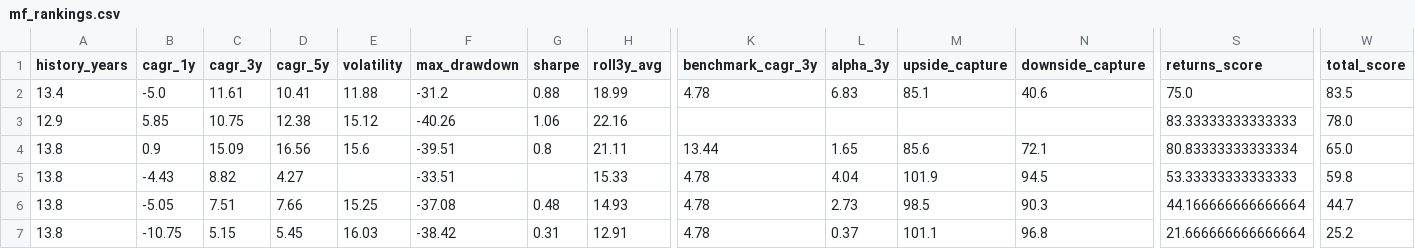
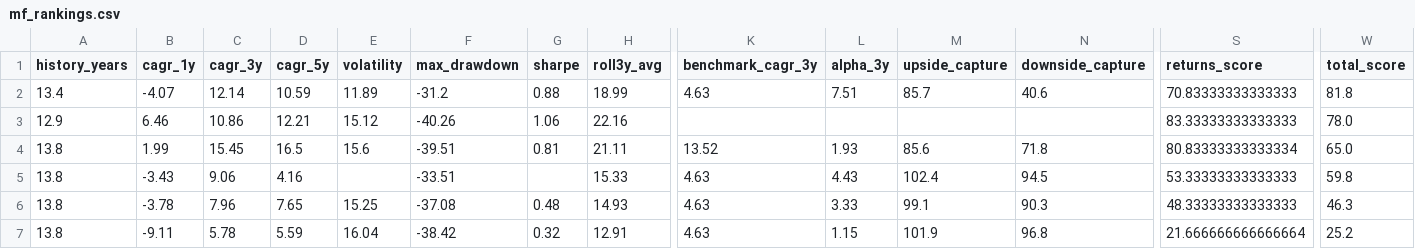
Before and after one commit to gopalbharti17/india-market-analysis, a CSV file: mf_rankings.csv, drawn as a sheet; only a part is shown, gaps mark what is left out; the diff names each change by its address in the sheet, - before the commit and + after, or states it on an @@ line.

```diff
--- a/mf_rankings.csv
+++ b/mf_rankings.csv
-B2 (cagr_1y): -5.0
+B2 (cagr_1y): -4.07
-C2 (cagr_3y): 11.61
+C2 (cagr_3y): 12.14
-D2 (cagr_5y): 10.41
+D2 (cagr_5y): 10.59
-E2 (volatility): 11.88
+E2 (volatility): 11.89
-K2 (benchmark_cagr_3y): 4.78
+K2 (benchmark_cagr_3y): 4.63
-L2 (alpha_3y): 6.83
+L2 (alpha_3y): 7.51
-M2 (upside_capture): 85.1
+M2 (upside_capture): 85.7
-S2 (returns_score): 75.0
+S2 (returns_score): 70.83333333333333
-W2 (total_score): 83.5
+W2 (total_score): 81.8
-B3 (cagr_1y): 5.85
+B3 (cagr_1y): 6.46
-C3 (cagr_3y): 10.75
+C3 (cagr_3y): 10.86
-D3 (cagr_5y): 12.38
+D3 (cagr_5y): 12.21
-B4 (cagr_1y): 0.9
+B4 (cagr_1y): 1.99
-C4 (cagr_3y): 15.09
+C4 (cagr_3y): 15.45
-D4 (cagr_5y): 16.56
+D4 (cagr_5y): 16.5
-G4 (sharpe): 0.8
+G4 (sharpe): 0.81
-K4 (benchmark_cagr_3y): 13.44
+K4 (benchmark_cagr_3y): 13.52
-L4 (alpha_3y): 1.65
+L4 (alpha_3y): 1.93
-N4 (downside_capture): 72.1
+N4 (downside_capture): 71.8
-B5 (cagr_1y): -4.43
+B5 (cagr_1y): -3.43
-C5 (cagr_3y): 8.82
+C5 (cagr_3y): 9.06
-D5 (cagr_5y): 4.27
+D5 (cagr_5y): 4.16
-K5:K7 (benchmark_cagr_3y): 4.78
+K5:K7 (benchmark_cagr_3y): 4.63
-L5 (alpha_3y): 4.04
+L5 (alpha_3y): 4.43
-M5 (upside_capture): 101.9
+M5 (upside_capture): 102.4
-B6 (cagr_1y): -5.05
+B6 (cagr_1y): -3.78
-C6 (cagr_3y): 7.51
+C6 (cagr_3y): 7.96
-D6 (cagr_5y): 7.66
+D6 (cagr_5y): 7.65
-L6 (alpha_3y): 2.73
+L6 (alpha_3y): 3.33
-M6 (upside_capture): 98.5
+M6 (upside_capture): 99.1
-S6 (returns_score): 44.166666666666664
+S6 (returns_score): 48.33333333333333
-W6 (total_score): 44.7
+W6 (total_score): 46.3
-B7 (cagr_1y): -10.75
+B7 (cagr_1y): -9.11
-C7 (cagr_3y): 5.15
+C7 (cagr_3y): 5.78
-D7 (cagr_5y): 5.45
+D7 (cagr_5y): 5.59
-E7 (volatility): 16.03
+E7 (volatility): 16.04
-G7 (sharpe): 0.31
+G7 (sharpe): 0.32
-L7 (alpha_3y): 0.37
+L7 (alpha_3y): 1.15
-M7 (upside_capture): 101.1
+M7 (upside_capture): 101.9
```
Also changed, not shown: stock_rankings.csv, 3 other files.
